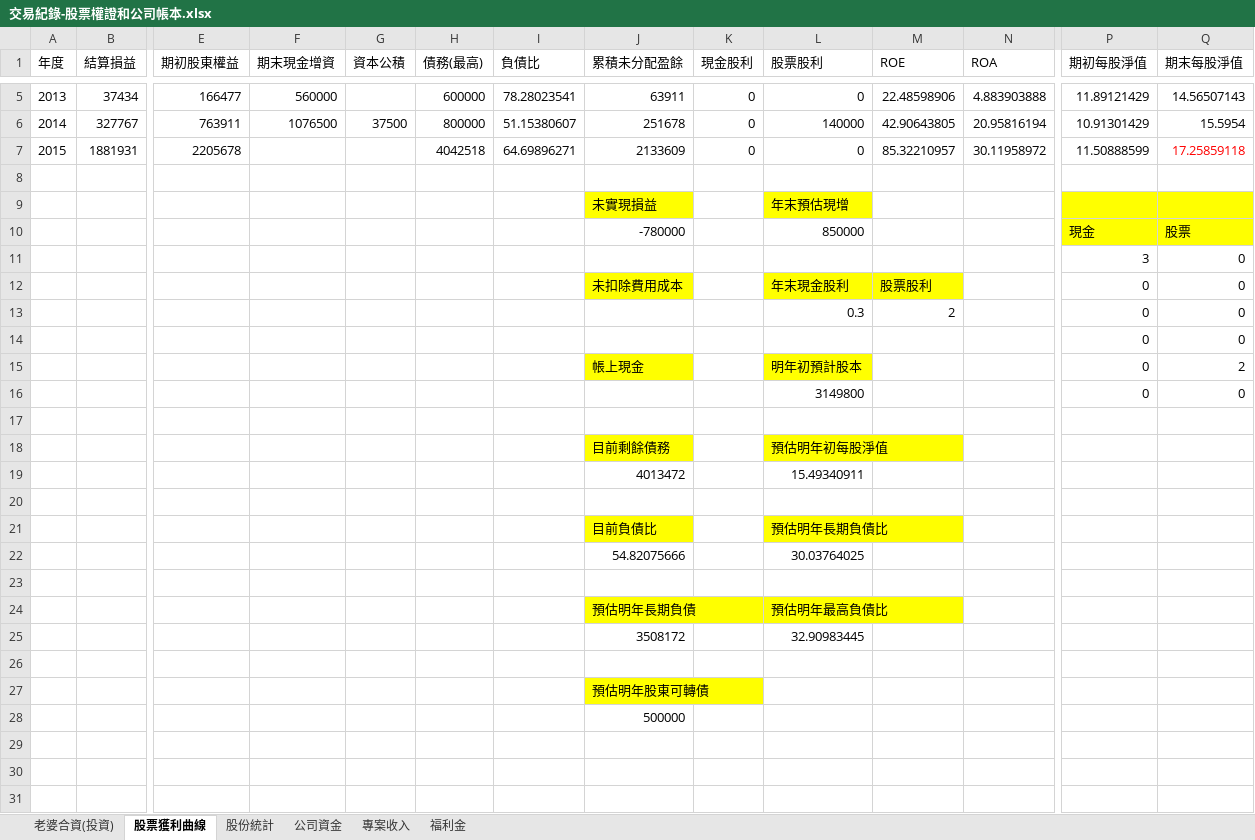
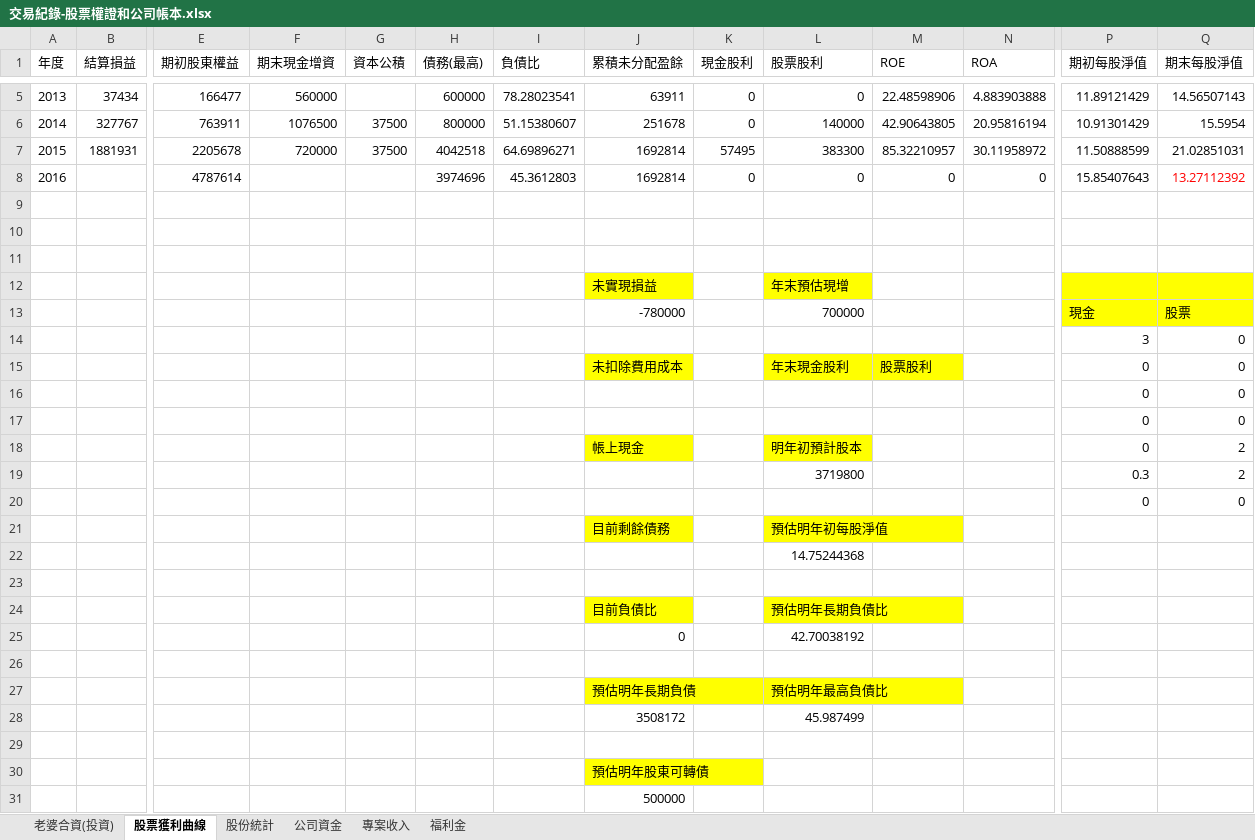
Before and after one commit to dada2cindy/tradeuse-dada2cindy, an Excel workbook: 交易紀錄/交易紀錄-股票權證和公司帳本.xlsx, sheet 股票獲利曲線, drawn as a sheet; only a part is shown, gaps mark what is left out; values as stored, in another font and other column widths than the file's, no borders; charts and pictures not drawn; removed rows and columns are numbered as before the commit, all else as after; rows hold the shown columns only; the diff names each change by its address in the sheet, - before the commit and + after, or states it on an @@ line.

Commit message:
update

```diff
--- a/交易紀錄/交易紀錄-股票權證和公司帳本.xlsx (sheet 股票獲利曲線)
+++ b/交易紀錄/交易紀錄-股票權證和公司帳本.xlsx (sheet 股票獲利曲線)
-F7 (期末現金增資): (empty)
+F7 (期末現金增資): 720000
-G7 (資本公積): (empty)
+G7 (資本公積): 37500
-J7 (累積未分配盈餘): 2133609
+J7 (累積未分配盈餘): 1692814
-K7 (現金股利): 0
+K7 (現金股利): 57495
-L7 (股票股利): 0
+L7 (股票股利): 383300
-Q7 (期末每股淨值): 17.25859118
+Q7 (期末每股淨值): 21.02851031
-Q7 text colour: #FF0000
+Q7 text colour: black
+row 8: 2016 |  | 4787614 |  |  | 3974696 | 45.3612803 | 1692814 | 0 | 0 | 0 | 0 | 15.85407643 | 13.27112392
+row 9: (empty)
+row 10: (empty)
-L13 (股票股利): 850000
+L13 (股票股利): 700000
-L16 (股票股利): 0.3
+L16 (股票股利): (empty)
-M16 (ROE): 2
+M16 (ROE): (empty)
-row 16:  |  |  |  |  |  |  |  |  | 3149800 |  |  | 0 | 0
-row 19: (empty)
+row 19:  |  |  |  |  |  |  |  |  | 3719800 |  |  | 0.3 | 2
+row 20:  |  |  |  |  |  |  |  |  |  |  |  | 0 | 0
-row 19:  |  |  |  |  |  |  | 4013472 |  | 15.49340911
+row 22:  |  |  |  |  |  |  |  |  | 14.75244368
-row 22:  |  |  |  |  |  |  | 54.82075666 |  | 30.03764025
+row 25:  |  |  |  |  |  |  | 0 |  | 42.70038192
-L28 (股票股利): 32.90983445
+L28 (股票股利): 45.987499
```
Also changed, not shown: sheet 股份統計, formulas that keep their value, charts or pictures.
